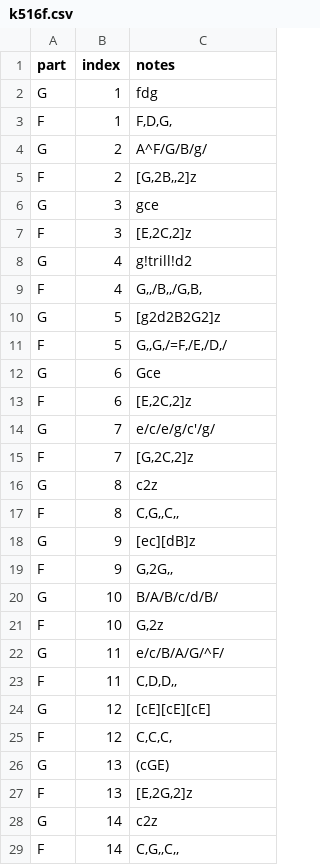
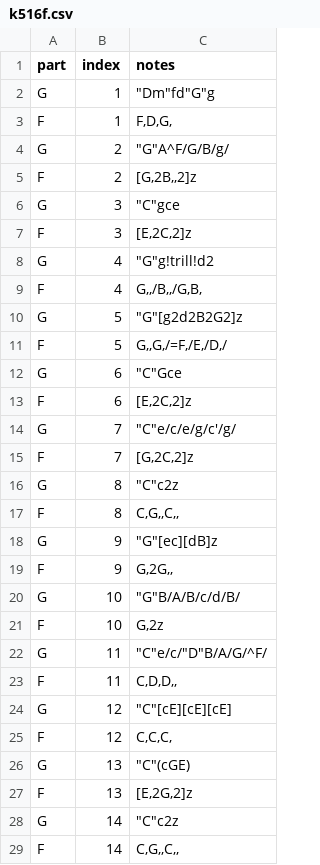
Before and after one commit to jannikluhn/amadethus-live, a CSV file: src/k516f.csv, drawn as a sheet; only a part is shown; the diff covers the shown part only.

Commit message:
Add chords

```diff
--- a/src/k516f.csv
+++ b/src/k516f.csv
@@ -1,29 +1,29 @@
 "part","index","notes"
-"G","1","fdg  "
+"G","1","""Dm""fd""G""g  "
 "F","1","F,D,G,"
-"G","2","A^F/G/B/g/"
+"G","2","""G""A^F/G/B/g/"
 "F","2","[G,2B,,2]z"
-"G","3","gce"
+"G","3","""C""gce"
 "F","3","[E,2C,2]z"
-"G","4","g!trill!d2"
+"G","4","""G""g!trill!d2"
 "F","4","G,,/B,,/G,B,"
-"G","5","[g2d2B2G2]z"
+"G","5","""G""[g2d2B2G2]z"
 "F","5","G,,G,/=F,/E,/D,/"
-"G","6","Gce"
+"G","6","""C""Gce"
 "F","6","[E,2C,2]z"
-"G","7","e/c/e/g/c'/g/"
+"G","7","""C""e/c/e/g/c'/g/"
 "F","7","[G,2C,2]z"
-"G","8","c2z"
+"G","8","""C""c2z"
 "F","8","C,G,,C,,"
-"G","9","[ec][dB]z"
+"G","9","""G""[ec][dB]z"
 "F","9","G,2G,,"
-"G","10","B/A/B/c/d/B/"
+"G","10","""G""B/A/B/c/d/B/"
 "F","10","G,2z"
-"G","11","e/c/B/A/G/^F/"
+"G","11","""C""e/c/""D""B/A/G/^F/"
 "F","11","C,D,D,,"
-"G","12","[cE][cE][cE]"
+"G","12","""C""[cE][cE][cE]"
 "F","12","C,C,C,  "
-"G","13","(cGE)"
+"G","13","""C""(cGE)"
 "F","13","[E,2G,2]z"
-"G","14","c2z"
+"G","14","""C""c2z"
 "F","14","C,G,,C,,"
```
Also changed, not shown: 161 edited cells elsewhere in this file.
